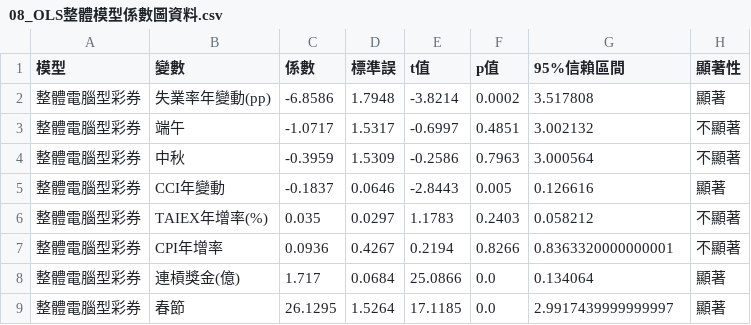
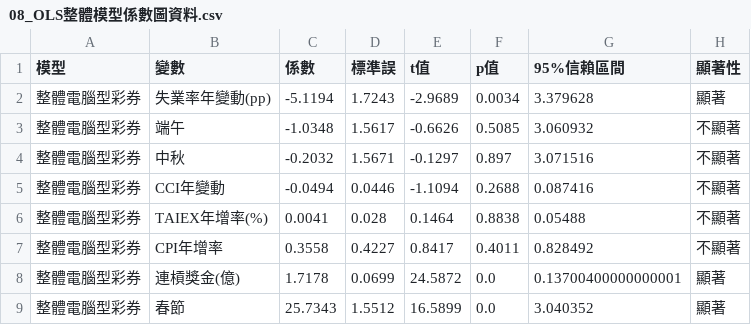
Before and after one commit to Tiffany0219/data-analysis, a CSV file: 08_OLS整體模型係數圖資料.csv, drawn as a sheet.

```diff
--- a/08_OLS整體模型係數圖資料.csv
+++ b/08_OLS整體模型係數圖資料.csv
@@ -1,9 +1,9 @@
 模型,變數,係數,標準誤,t值,p值,95%信賴區間,顯著性
-整體電腦型彩券,失業率年變動(pp),-6.8586,1.7948,-3.8214,0.0002,3.517808,顯著
-整體電腦型彩券,端午,-1.0717,1.5317,-0.6997,0.4851,3.002132,不顯著
-整體電腦型彩券,中秋,-0.3959,1.5309,-0.2586,0.7963,3.000564,不顯著
-整體電腦型彩券,CCI年變動,-0.1837,0.0646,-2.8443,0.005,0.126616,顯著
-整體電腦型彩券,TAIEX年增率(%),0.035,0.0297,1.1783,0.2403,0.058212,不顯著
-整體電腦型彩券,CPI年增率,0.0936,0.4267,0.2194,0.8266,0.8363320000000001,不顯著
-整體電腦型彩券,連槓獎金(億),1.717,0.0684,25.0866,0.0,0.134064,顯著
-整體電腦型彩券,春節,26.1295,1.5264,17.1185,0.0,2.9917439999999997,顯著
+整體電腦型彩券,失業率年變動(pp),-5.1194,1.7243,-2.9689,0.0034,3.379628,顯著
+整體電腦型彩券,端午,-1.0348,1.5617,-0.6626,0.5085,3.060932,不顯著
+整體電腦型彩券,中秋,-0.2032,1.5671,-0.1297,0.897,3.071516,不顯著
+整體電腦型彩券,CCI年變動,-0.0494,0.0446,-1.1094,0.2688,0.087416,不顯著
+整體電腦型彩券,TAIEX年增率(%),0.0041,0.028,0.1464,0.8838,0.05488,不顯著
+整體電腦型彩券,CPI年增率,0.3558,0.4227,0.8417,0.4011,0.828492,不顯著
+整體電腦型彩券,連槓獎金(億),1.7178,0.0699,24.5872,0.0,0.13700400000000001,顯著
+整體電腦型彩券,春節,25.7343,1.5512,16.5899,0.0,3.040352,顯著
```
Also changed, not shown: 06_OLS四模型係數表.csv, OLS整體模型_使用變數資料_180筆.csv, 24 other files.
